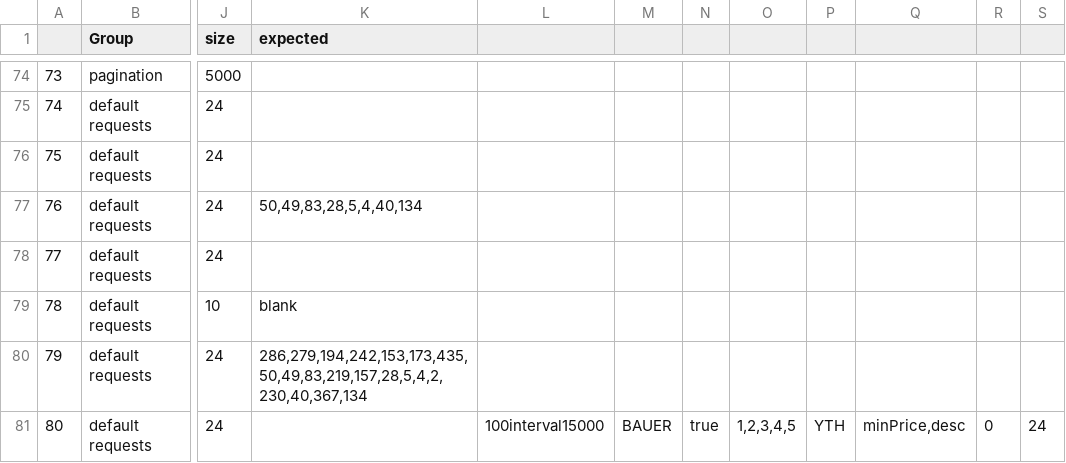
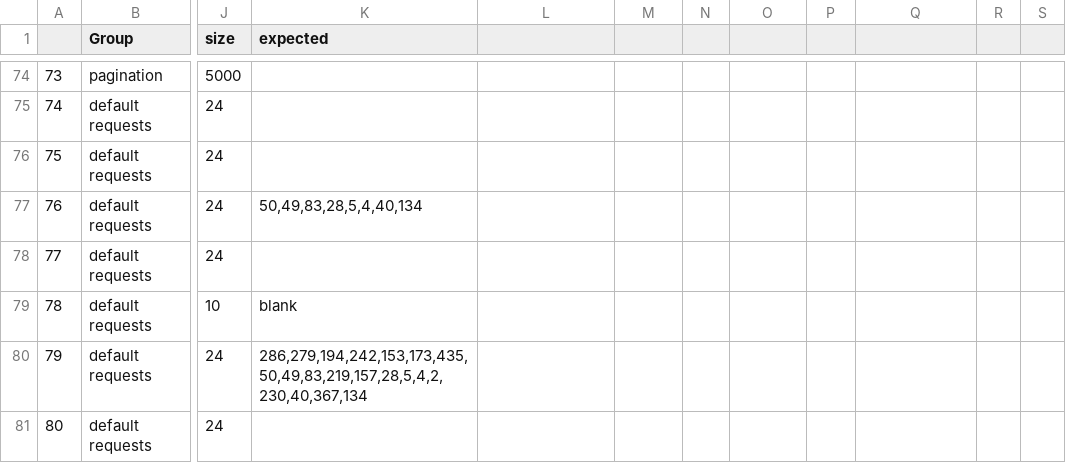
Before and after one commit to AbrosimovVladislav/YouHockey, a CSV file: auto-test-res/test-data.csv, drawn as a sheet; only a part is shown, gaps mark what is left out; the diff names each change by its address in the sheet, - before the commit and + after, or states it on an @@ line.

Commit message:
YH-198: deployment test commit

```diff
--- a/auto-test-res/test-data.csv
+++ b/auto-test-res/test-data.csv
-L81: 100interval15000
+L81: (empty)
-M81: BAUER
+M81: (empty)
-N81: true
+N81: (empty)
-O81: 1,2,3,4,5
+O81: (empty)
-P81: YTH
+P81: (empty)
-Q81: minPrice,desc
+Q81: (empty)
-R81: 0
+R81: (empty)
-S81: 24
+S81: (empty)
```
